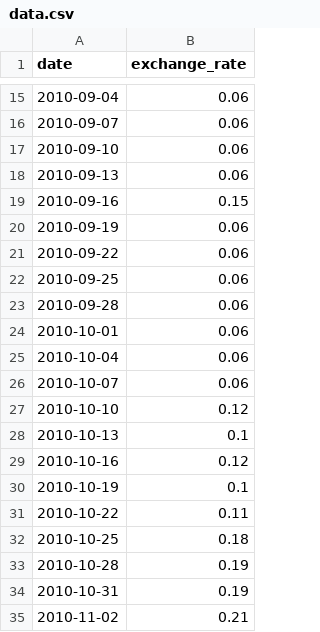
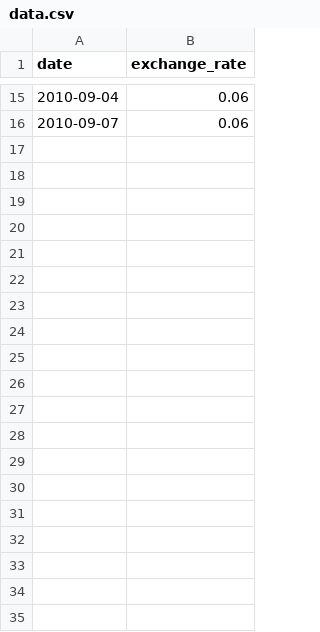
Before and after one commit to axhar005/module_cpp, a CSV file: cpp09/ex00/data.csv, drawn as a sheet; only a part is shown, gaps mark what is left out; the diff covers the shown part only.

```diff
--- a/cpp09/ex00/data.csv
+++ b/cpp09/ex00/data.csv
@@ -16,20 +16 @@ date,exchange_rate
 2010-09-07,0.06
-2010-09-10,0.06
-2010-09-13,0.06
-2010-09-16,0.15
-2010-09-19,0.06
-2010-09-22,0.06
-2010-09-25,0.06
-2010-09-28,0.06
-2010-10-01,0.06
-2010-10-04,0.06
-2010-10-07,0.06
-2010-10-10,0.12
-2010-10-13,0.1
-2010-10-16,0.12
-2010-10-19,0.1
-2010-10-22,0.11
-2010-10-25,0.18
-2010-10-28,0.19
-2010-10-31,0.19
-2010-11-02,0.21
```
Also changed, not shown: 30 removed rows and 1 edited cell elsewhere in this file, 4 other files.
